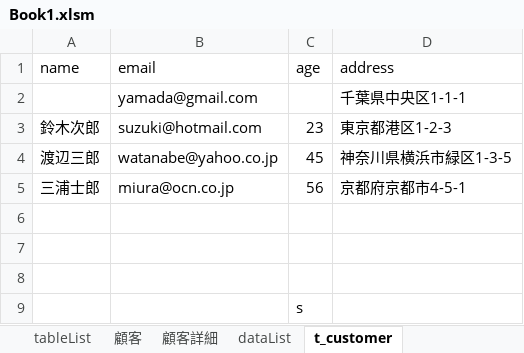
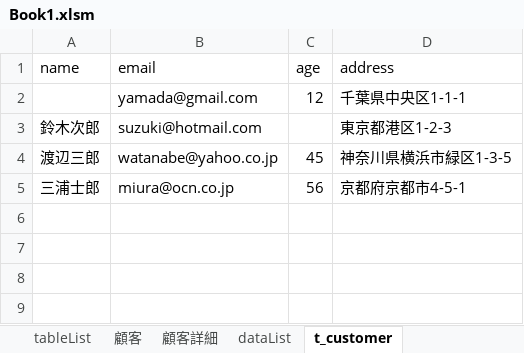
Before and after one commit to umanari145/VBA, an Excel workbook: Book1.xlsm, sheet t_customer, drawn as a sheet; values as stored, in another font and other column widths than the file's, no borders; the diff names each change by its address in the sheet, - before the commit and + after, or states it on an @@ line.

```diff
--- a/Book1.xlsm (sheet t_customer)
+++ b/Book1.xlsm (sheet t_customer)
-C2 (age): (empty)
+C2 (age): 12
-C3 (age): 23
+C3 (age): (empty)
-row 6: (empty)
-row 7: (empty)
-row 8: (empty)
-row 9:  |  | s
```
Also changed, not shown: sheet dataList, 2 other files.
